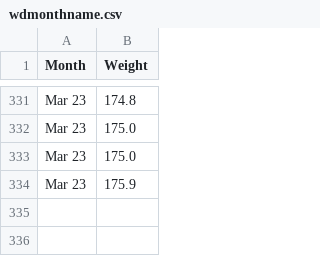
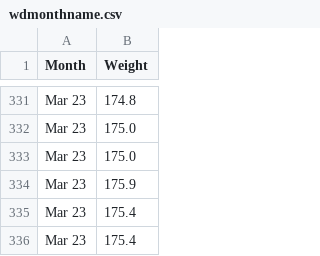
Before and after one commit to Damian89/Python, a CSV file: boxplot/wdmonthname.csv, drawn as a sheet; only a part is shown, gaps mark what is left out; the diff names each change by its address in the sheet, - before the commit and + after, or states it on an @@ line.

```diff
--- a/boxplot/wdmonthname.csv
+++ b/boxplot/wdmonthname.csv
+row 335: Mar 23 | 175.4
+row 336: Mar 23 | 175.4
```
Also changed, not shown: timeSeries/kcasesWithDates.csv, 1 other file.
